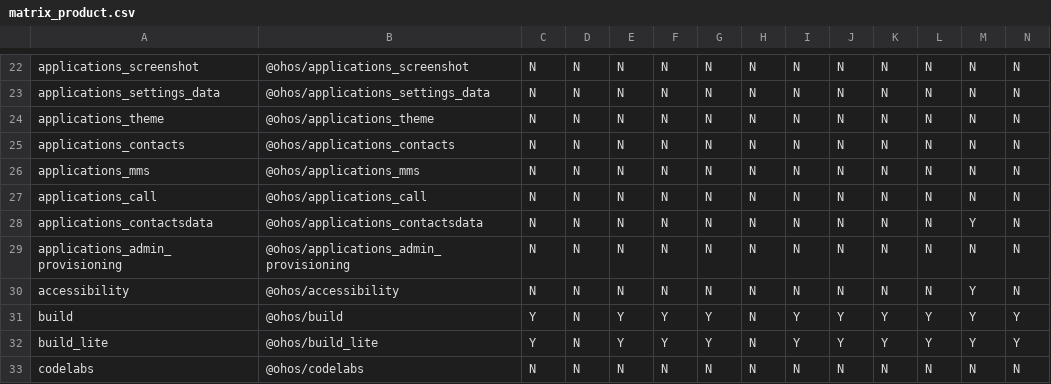
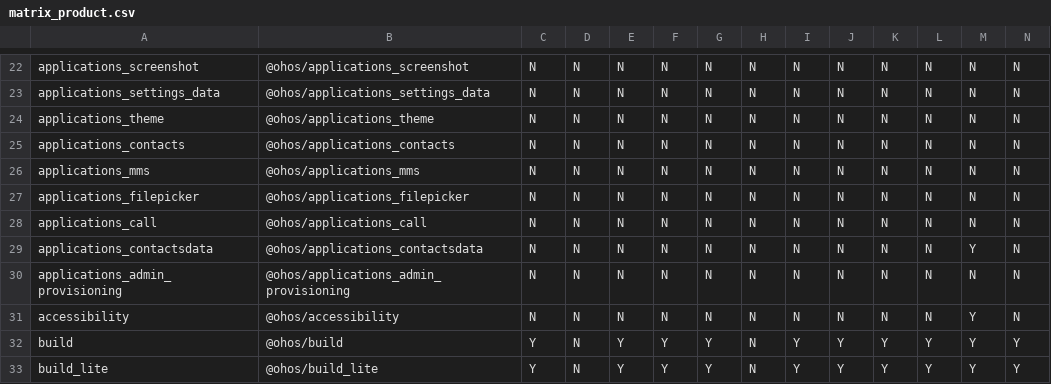
Before and after one commit to openharmony/manifest, a CSV file: matrix_product.csv, drawn as a sheet; only a part is shown, gaps mark what is left out; the shorter side is filled out with more unchanged rows; rows hold the shown columns only; the diff names each change by its address in the sheet, - before the commit and + after, or states it on an @@ line.

```diff
--- a/matrix_product.csv
+++ b/matrix_product.csv
+row 27: applications_filepicker | @ohos/applications_filepicker | N | N | N | N | N | N | N | N | N | N | N | N
```
Also changed, not shown: 1 other file.
